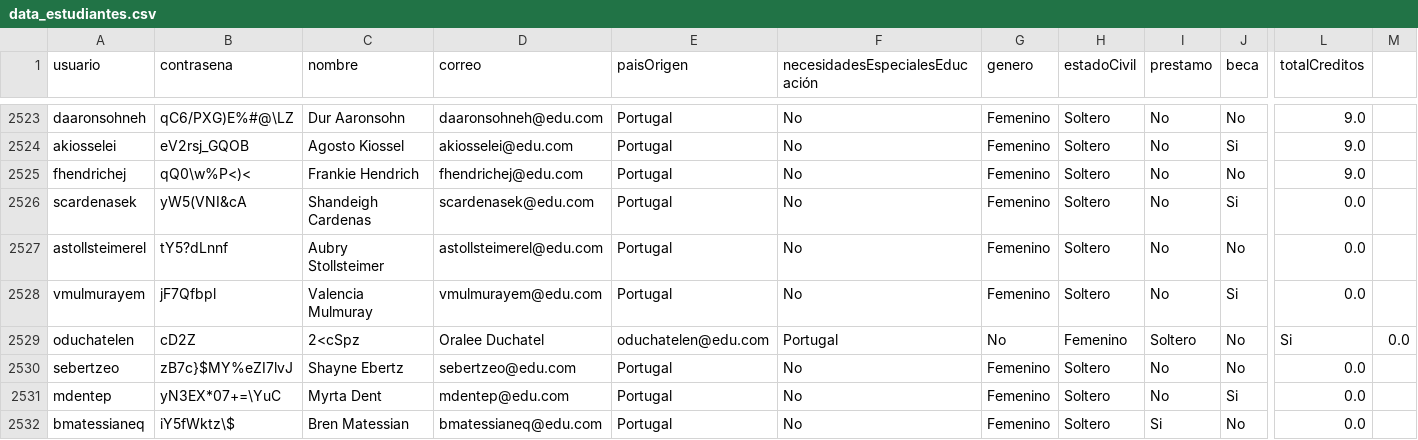
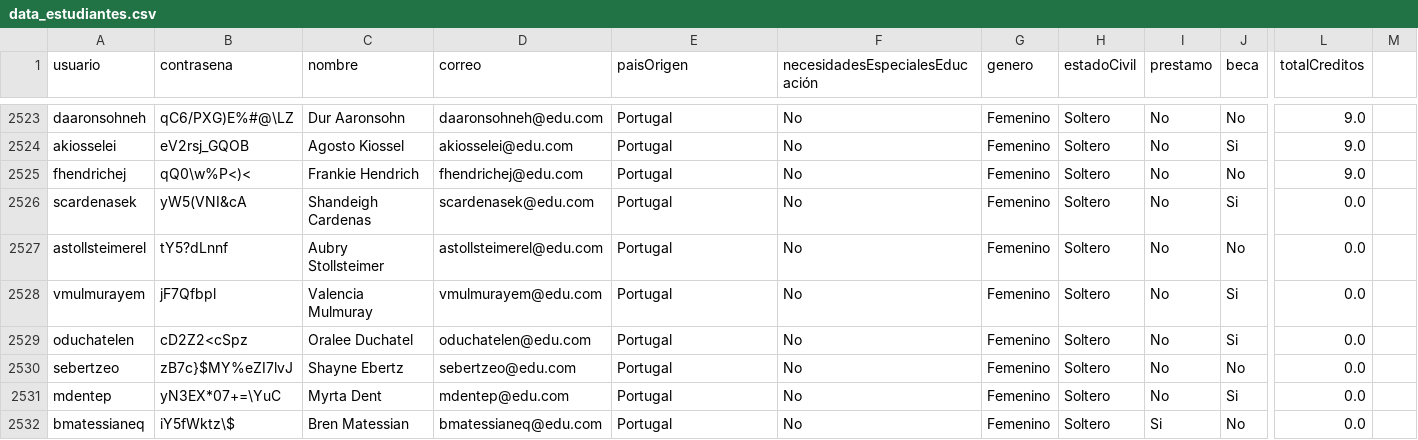
Before and after one commit to natam226/datasets_proyecto, a CSV file: data_estudiantes.csv, drawn as a sheet; only a part is shown, gaps mark what is left out; the diff names each change by its address in the sheet, - before the commit and + after, or states it on an @@ line.

Commit message:
Update data_estudiantes.csv

```diff
--- a/data_estudiantes.csv
+++ b/data_estudiantes.csv
-B2529 (contrasena): cD2Z
+B2529 (contrasena): cD2Z2<cSpz
-C2529 (nombre): 2<cSpz
+C2529 (nombre): Oralee Duchatel
-D2529 (correo): Oralee Duchatel
+D2529 (correo): oduchatelen@edu.com
-E2529 (paisOrigen): oduchatelen@edu.com
+E2529 (paisOrigen): Portugal
-F2529 (necesidadesEspecialesEducación): Portugal
+F2529 (necesidadesEspecialesEducación): No
-G2529 (genero): No
+G2529 (genero): Femenino
-H2529 (estadoCivil): Femenino
+H2529 (estadoCivil): Soltero
-I2529 (prestamo): Soltero
+I2529 (prestamo): No
-J2529 (beca): No
+J2529 (beca): Si
-L2529 (totalCreditos): Si
+L2529 (totalCreditos): 0.0
-M2529: 0.0
+M2529: (empty)
```
